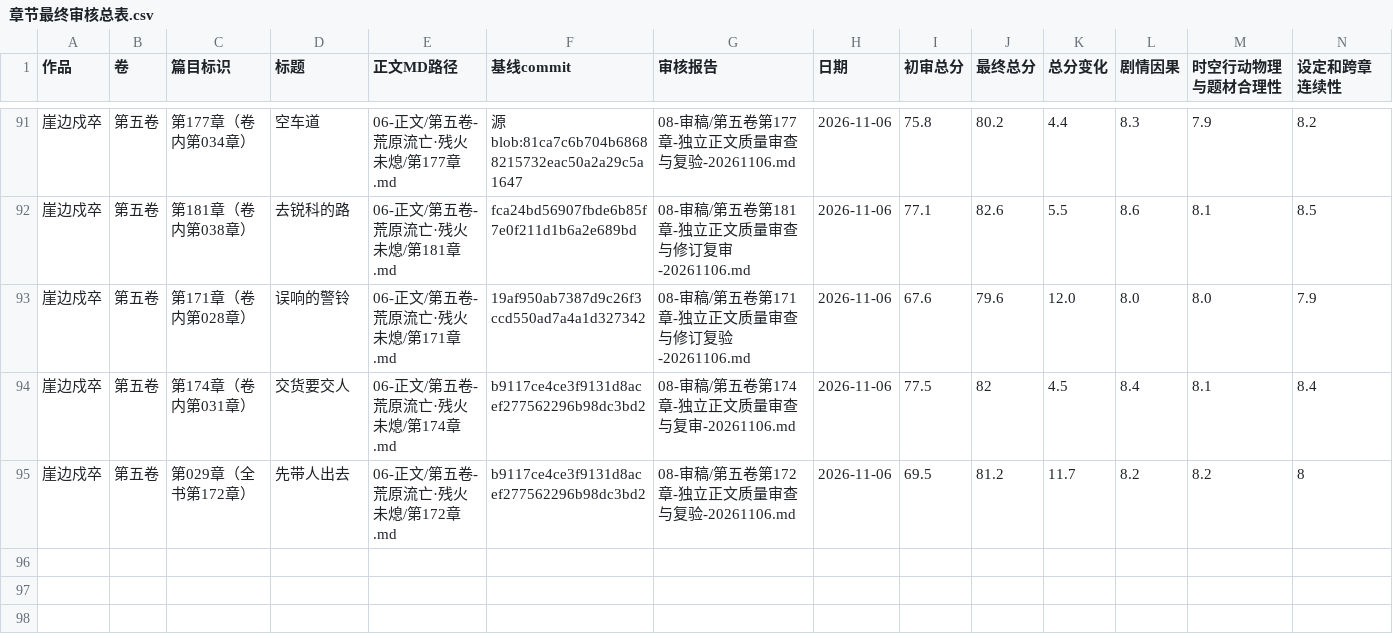
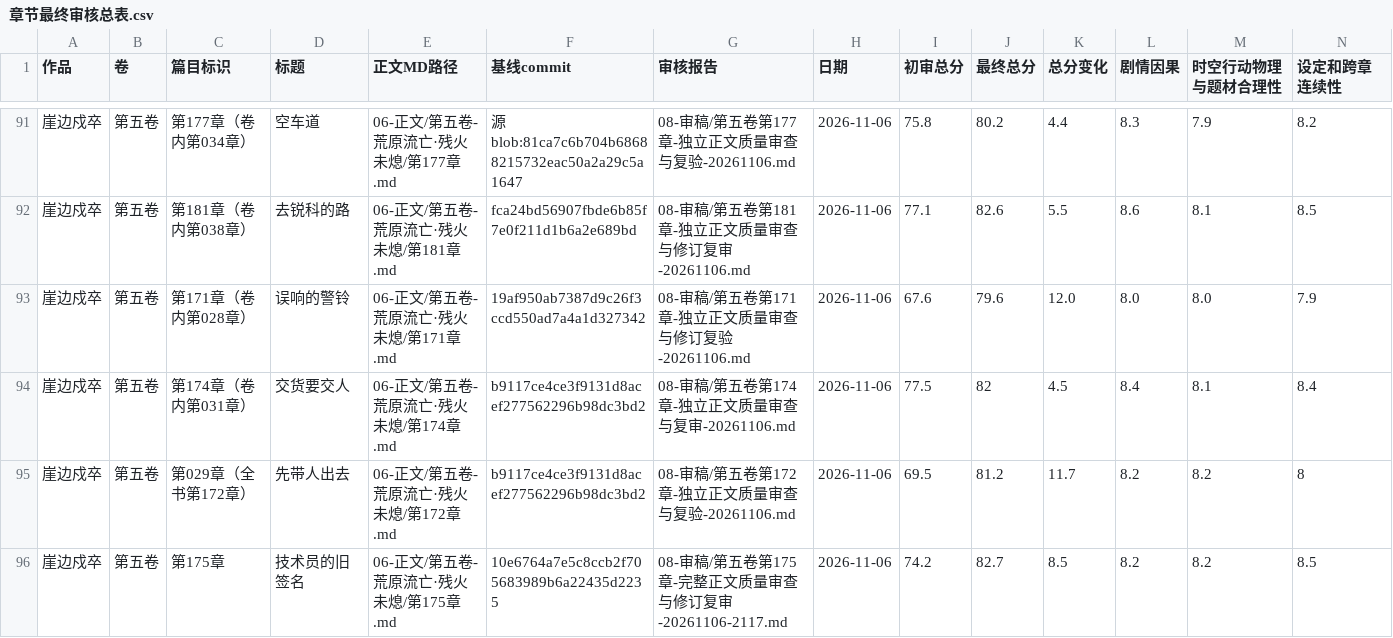
Before and after one commit to yuqiangdede/The-Last-Watch, a CSV file: 08-审稿/章节最终审核总表.csv, drawn as a sheet; only a part is shown, gaps mark what is left out; rows hold the shown columns only; the diff names each change by its address in the sheet, - before the commit and + after, or states it on an @@ line.

```diff
--- a/08-审稿/章节最终审核总表.csv
+++ b/08-审稿/章节最终审核总表.csv
+row 96: 崖边戍卒 | 第五卷 | 第175章 | 技术员的旧签名 | 06-正文/第五卷-荒原流亡·残火未熄/第175章.md | 10e6764a7e5c8ccb2f705683989b6a22435d2235 | 08-审稿/第五卷第175章-完整正文质量审查与修订复审-20261106-2117.md | 2026-11-06 | 74.2 | 82.7 | 8.5 | 8.2 | 8.2 | 8.5
```
Also changed, not shown: 5 other files.
